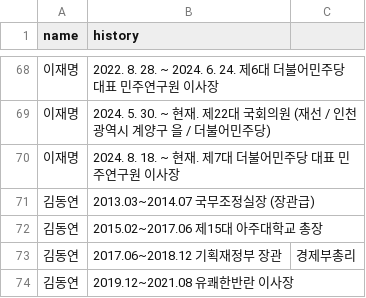
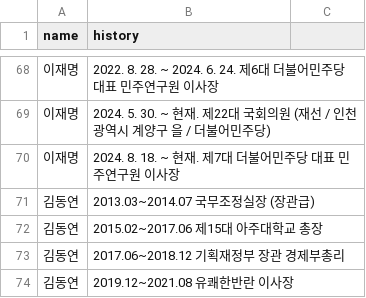
Before and after one commit to team3GodRock/hm-be, a CSV file: src/main/resources/record.csv, drawn as a sheet; only a part is shown, gaps mark what is left out.

```diff
--- a/src/main/resources/record.csv
+++ b/src/main/resources/record.csv
@@ -72,3 +72,3 @@ name,history
 김동연,2015.02~2017.06 제15대 아주대학교 총장
-김동연,2017.06~2018.12 기획재정부 장관, 경제부총리
+김동연,2017.06~2018.12 기획재정부 장관 경제부총리
 김동연,2019.12~2021.08 유쾌한반란 이사장
```
Also changed, not shown: src/main/resources/promise.csv.
